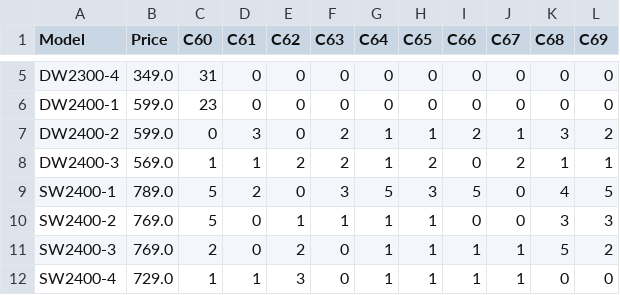
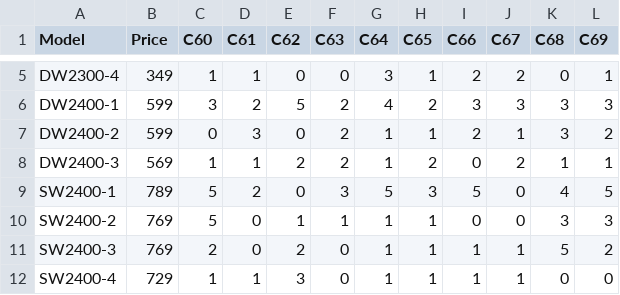
Before and after one commit to Aidah-2025/GoldenHourStoreManagementSystem, a CSV file: AidahTestProject/model.csv, drawn as a sheet; only a part is shown, gaps mark what is left out; the diff covers the shown part only; the diff names each change by its address in the sheet, - before the commit and + after, or states it on an @@ line.

```diff
--- a/AidahTestProject/model.csv
+++ b/AidahTestProject/model.csv
-B5 (Price): 349.0
+B5 (Price): 349
-C5 (C60): 31
+C5 (C60): 1
-D5 (C61): 0
+D5 (C61): 1
-G5 (C64): 0
+G5 (C64): 3
-H5 (C65): 0
+H5 (C65): 1
-I5 (C66): 0
+I5 (C66): 2
-J5 (C67): 0
+J5 (C67): 2
-L5 (C69): 0
+L5 (C69): 1
-B6:B7 (Price): 599.0
+B6:B7 (Price): 599
-C6 (C60): 23
+C6 (C60): 3
-D6 (C61): 0
+D6 (C61): 2
-E6 (C62): 0
+E6 (C62): 5
-F6 (C63): 0
+F6 (C63): 2
-G6 (C64): 0
+G6 (C64): 4
-H6 (C65): 0
+H6 (C65): 2
-I6 (C66): 0
+I6 (C66): 3
-J6 (C67): 0
+J6 (C67): 3
-K6 (C68): 0
+K6 (C68): 3
-L6 (C69): 0
+L6 (C69): 3
-B8 (Price): 569.0
+B8 (Price): 569
-B9 (Price): 789.0
+B9 (Price): 789
-B10:B11 (Price): 769.0
+B10:B11 (Price): 769
-B12 (Price): 729.0
+B12 (Price): 729
```
Also changed, not shown: 76 edited cells elsewhere in this file, 2 other files.
